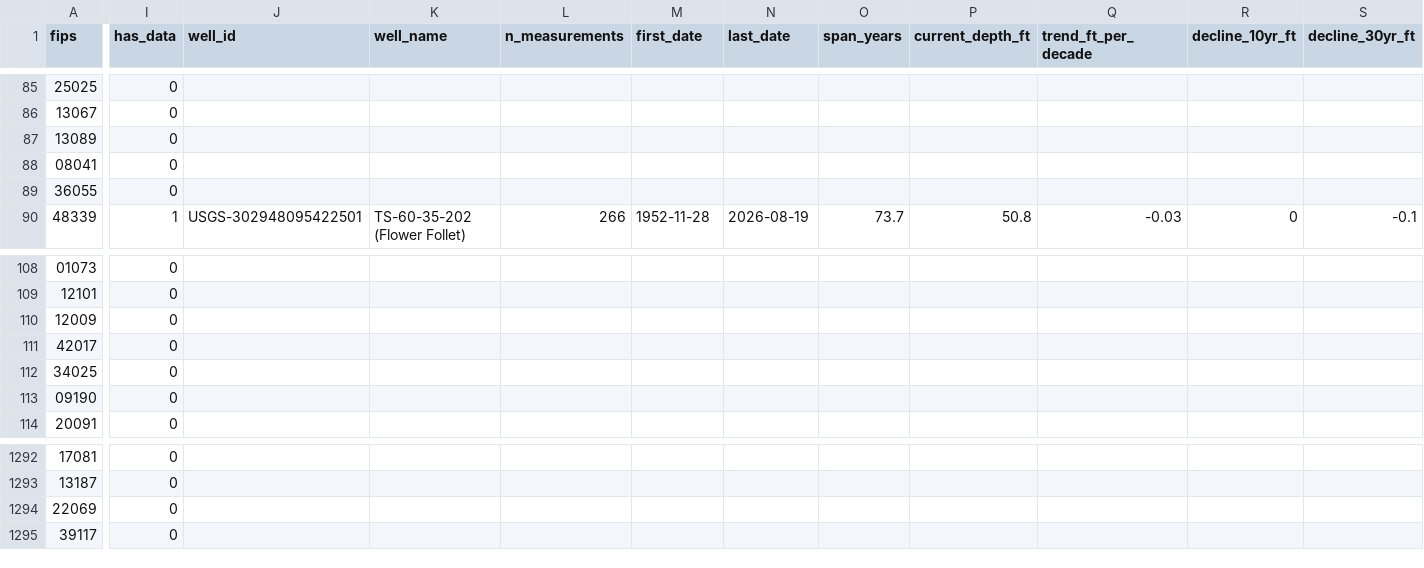
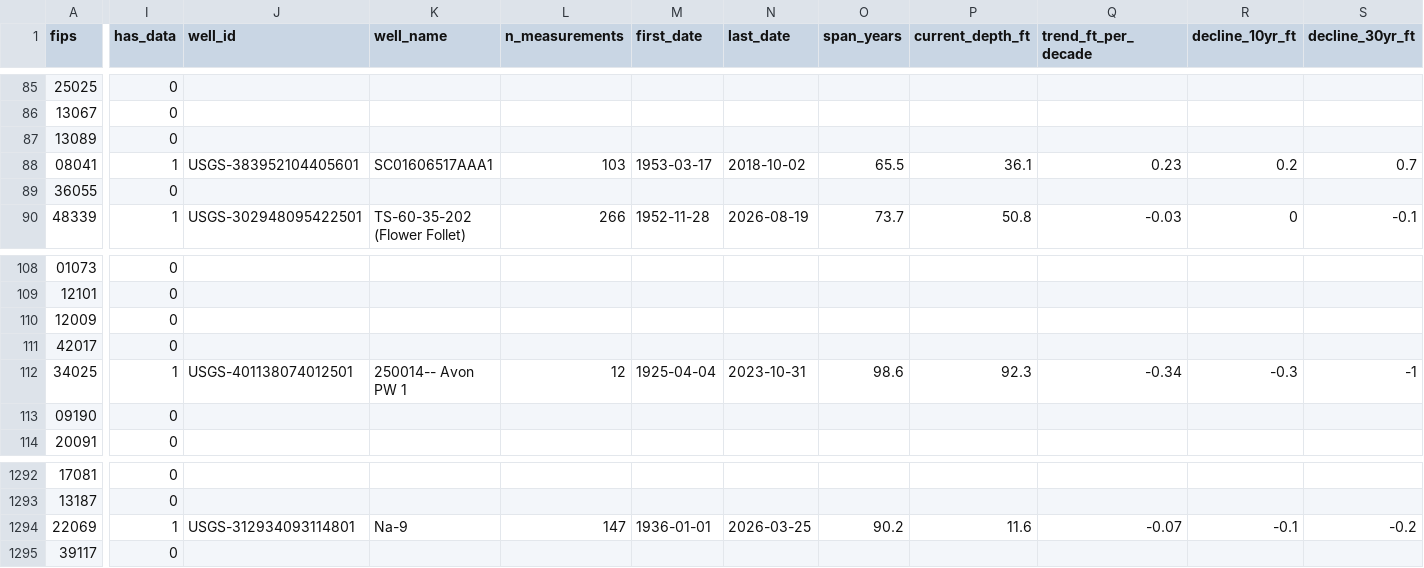
Before and after one commit to islalune/watertablecheck, a CSV file: src/data/counties.csv, drawn as a sheet; only a part is shown, gaps mark what is left out; the diff covers the shown part only; the diff names each change by its address in the sheet, - before the commit and + after, or states it on an @@ line.

```diff
--- a/src/data/counties.csv
+++ b/src/data/counties.csv
-I88 (has_data): 0
+I88 (has_data): 1
-J88 (well_id): (empty)
+J88 (well_id): USGS-383952104405601
-K88 (well_name): (empty)
+K88 (well_name): SC01606517AAA1
-L88 (n_measurements): (empty)
+L88 (n_measurements): 103
-M88 (first_date): (empty)
+M88 (first_date): 1953-03-17
-N88 (last_date): (empty)
+N88 (last_date): 2018-10-02
-O88 (span_years): (empty)
+O88 (span_years): 65.5
-P88 (current_depth_ft): (empty)
+P88 (current_depth_ft): 36.1
-Q88 (trend_ft_per_decade): (empty)
+Q88 (trend_ft_per_decade): 0.23
-R88 (decline_10yr_ft): (empty)
+R88 (decline_10yr_ft): 0.2
-S88 (decline_30yr_ft): (empty)
+S88 (decline_30yr_ft): 0.7
-I112 (has_data): 0
+I112 (has_data): 1
-J112 (well_id): (empty)
+J112 (well_id): USGS-401138074012501
-K112 (well_name): (empty)
+K112 (well_name): 250014-- Avon PW 1
-L112 (n_measurements): (empty)
+L112 (n_measurements): 12
-M112 (first_date): (empty)
+M112 (first_date): 1925-04-04
-N112 (last_date): (empty)
+N112 (last_date): 2023-10-31
-O112 (span_years): (empty)
+O112 (span_years): 98.6
-P112 (current_depth_ft): (empty)
+P112 (current_depth_ft): 92.3
-Q112 (trend_ft_per_decade): (empty)
+Q112 (trend_ft_per_decade): -0.34
-R112 (decline_10yr_ft): (empty)
+R112 (decline_10yr_ft): -0.3
-S112 (decline_30yr_ft): (empty)
+S112 (decline_30yr_ft): -1
-I1294 (has_data): 0
+I1294 (has_data): 1
-J1294 (well_id): (empty)
+J1294 (well_id): USGS-312934093114801
-K1294 (well_name): (empty)
+K1294 (well_name): Na-9
-L1294 (n_measurements): (empty)
+L1294 (n_measurements): 147
-M1294 (first_date): (empty)
+M1294 (first_date): 1936-01-01
-N1294 (last_date): (empty)
+N1294 (last_date): 2026-03-25
-O1294 (span_years): (empty)
+O1294 (span_years): 90.2
-P1294 (current_depth_ft): (empty)
+P1294 (current_depth_ft): 11.6
-Q1294 (trend_ft_per_decade): (empty)
+Q1294 (trend_ft_per_decade): -0.07
-R1294 (decline_10yr_ft): (empty)
+R1294 (decline_10yr_ft): -0.1
-S1294 (decline_30yr_ft): (empty)
+S1294 (decline_30yr_ft): -0.2
```
Also changed, not shown: 63 edited cells elsewhere in this file, 1 other file.
